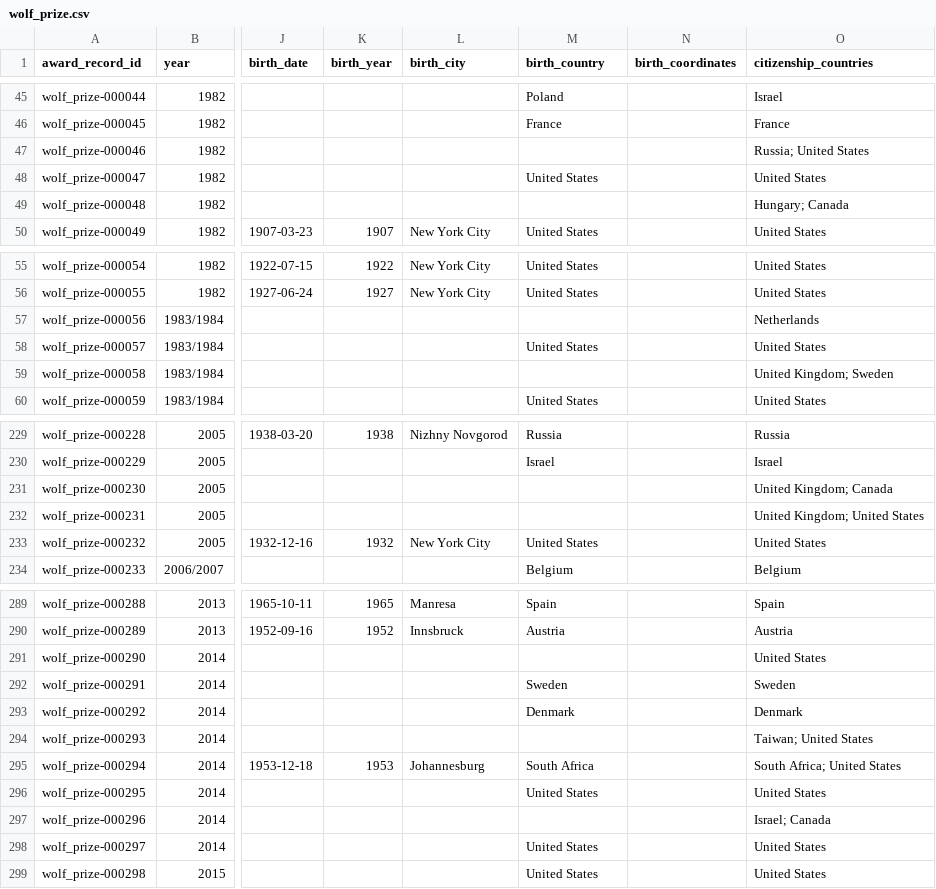
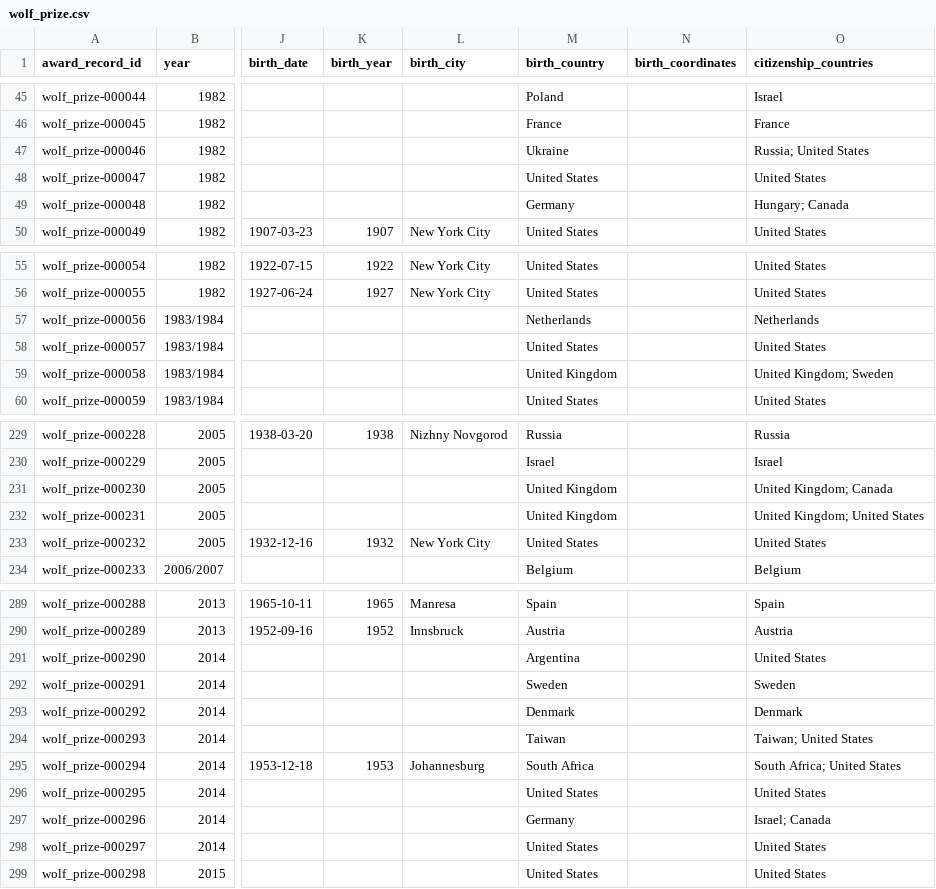
Before and after one commit to antb123/prizeatlas, a CSV file: datasets/wolf_prize.csv, drawn as a sheet; only a part is shown, gaps mark what is left out; the diff covers the shown part only; the diff names each change by its address in the sheet, - before the commit and + after, or states it on an @@ line.

Commit message:
wolf_prize: fill birth_country for final 39 cross-border laureates

```diff
--- a/datasets/wolf_prize.csv
+++ b/datasets/wolf_prize.csv
-M47 (birth_country): (empty)
+M47 (birth_country): Ukraine
-M49 (birth_country): (empty)
+M49 (birth_country): Germany
-M57 (birth_country): (empty)
+M57 (birth_country): Netherlands
-M59 (birth_country): (empty)
+M59 (birth_country): United Kingdom
-M231:M232 (birth_country): (empty)
+M231:M232 (birth_country): United Kingdom
-M291 (birth_country): (empty)
+M291 (birth_country): Argentina
-M294 (birth_country): (empty)
+M294 (birth_country): Taiwan
-M297 (birth_country): (empty)
+M297 (birth_country): Germany
```
Also changed, not shown: 30 edited cells elsewhere in this file.
